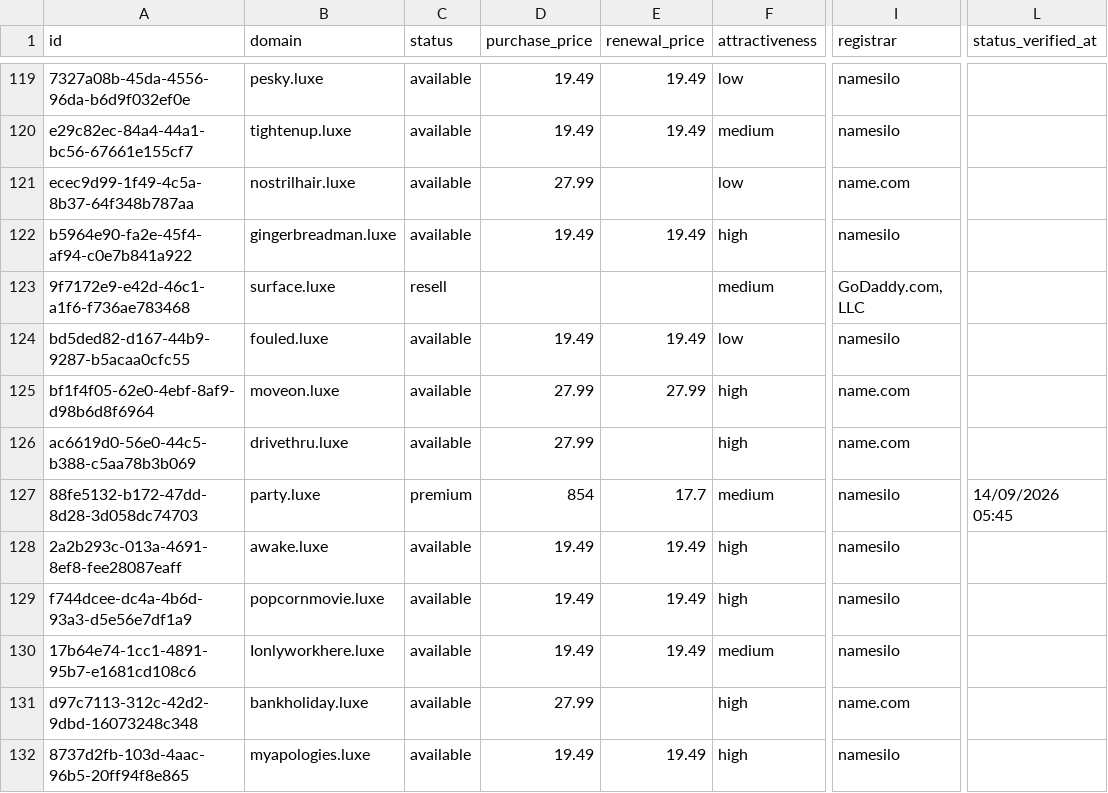
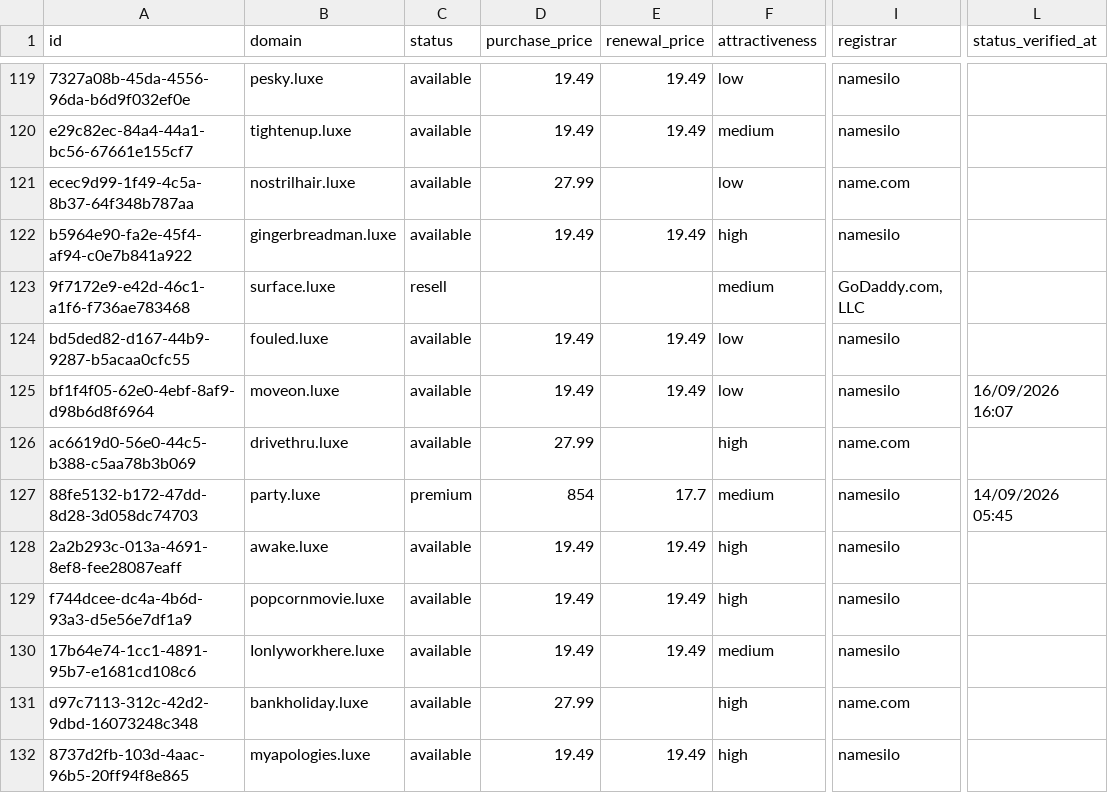
Before and after one commit to UniqueDomains/luxe-oneword-domains, a CSV file: luxe.csv, drawn as a sheet; only a part is shown, gaps mark what is left out; the diff names each change by its address in the sheet, - before the commit and + after, or states it on an @@ line.

Commit message:
Domains update

```diff
--- a/luxe.csv
+++ b/luxe.csv
-D125 (purchase_price): 27.99
+D125 (purchase_price): 19.49
-E125 (renewal_price): 27.99
+E125 (renewal_price): 19.49
-F125 (attractiveness): high
+F125 (attractiveness): low
-I125 (registrar): name.com
+I125 (registrar): namesilo
-L125 (status_verified_at): (empty)
+L125 (status_verified_at): 16/09/2026 16:07
```
Also changed, not shown: 4 other files.
